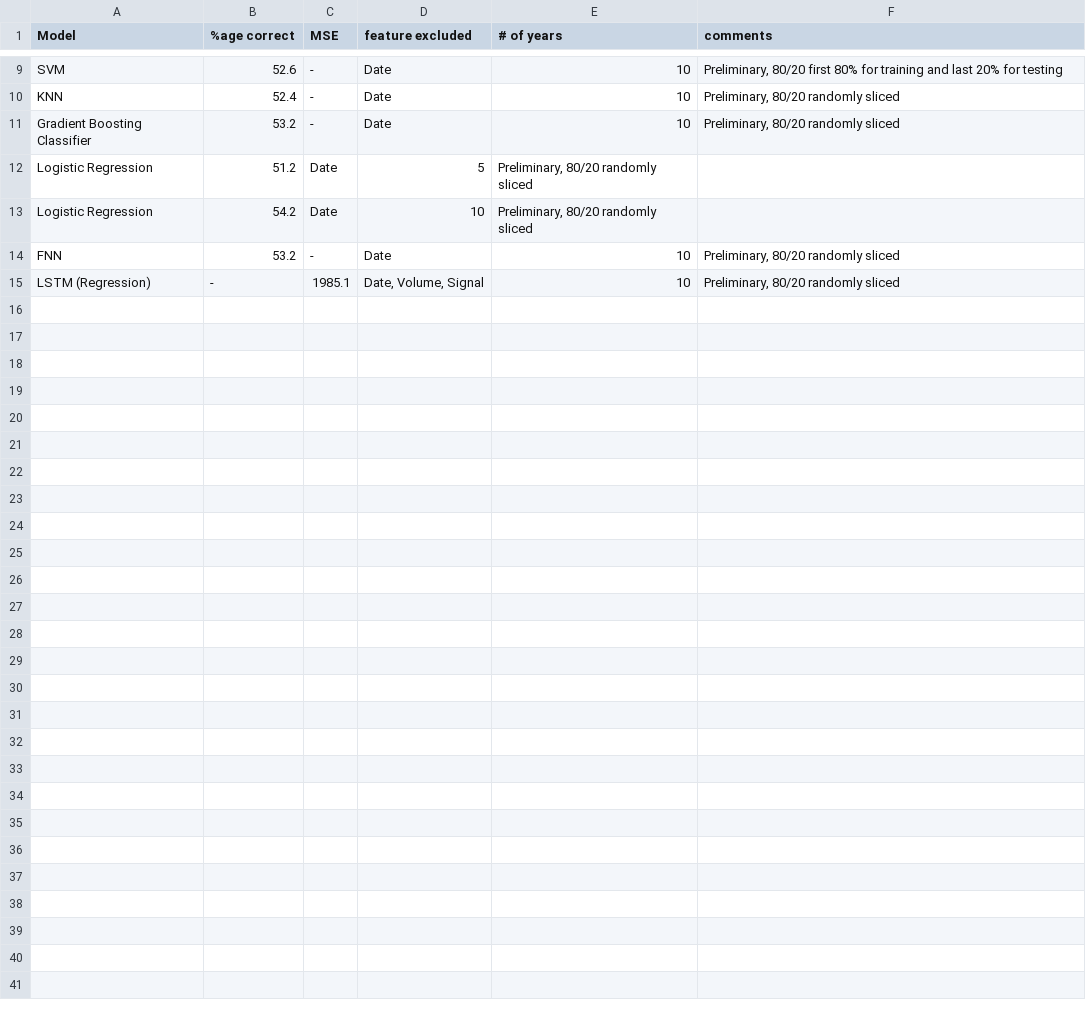
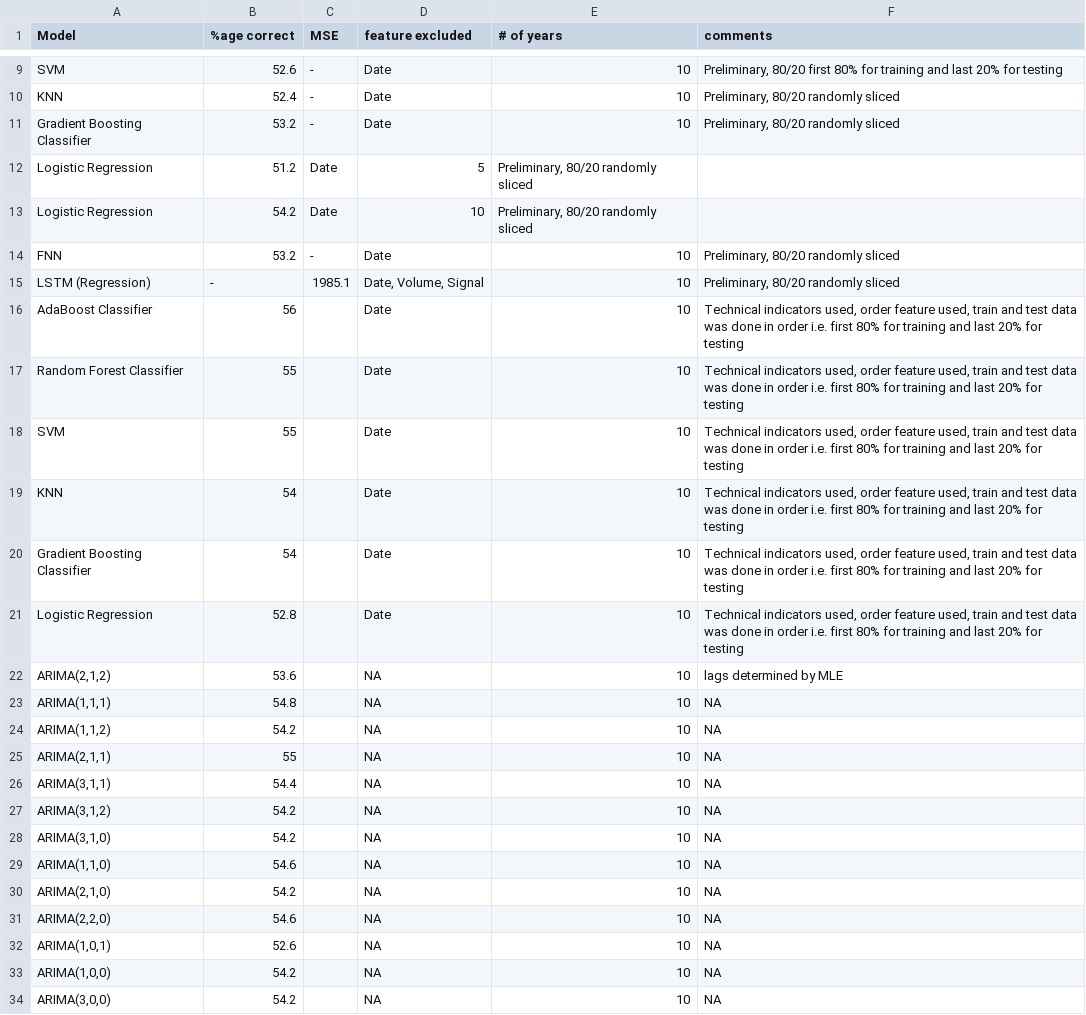
Before and after one commit to aaaa1a1a/SP_Predictor, a CSV file: results.csv, drawn as a sheet; only a part is shown, gaps mark what is left out; the diff covers the shown part only.

Commit message:
added results from ARIMA and various other combinations of features

```diff
--- a/results.csv
+++ b/results.csv
@@ -15 +15,20 @@ FNN,53.2,-,Date,10,"Preliminary, 80/20 randomly sliced"
 LSTM (Regression),-,1985.1,"Date, Volume, Signal",10,"Preliminary, 80/20 randomly sliced"
+AdaBoost Classifier,56,,Date,10,"Technical indicators used, order feature used, train and test data was done in order i.e. first 80% for training and last 20% for testing"
+Random Forest Classifier,55,,Date,10,"Technical indicators used, order feature used, train and test data was done in order i.e. first 80% for training and last 20% for testing"
+SVM,55,,Date,10,"Technical indicators used, order feature used, train and test data was done in order i.e. first 80% for training and last 20% for testing"
+KNN,54,,Date,10,"Technical indicators used, order feature used, train and test data was done in order i.e. first 80% for training and last 20% for testing"
+Gradient Boosting Classifier,54,,Date,10,"Technical indicators used, order feature used, train and test data was done in order i.e. first 80% for training and last 20% for testing"
+Logistic Regression,52.8,,Date,10,"Technical indicators used, order feature used, train and test data was done in order i.e. first 80% for training and last 20% for testing"
+"ARIMA(2,1,2)",53.6,,NA,10,lags determined by MLE
+"ARIMA(1,1,1)",54.8,,NA,10,NA
+"ARIMA(1,1,2)",54.2,,NA,10,NA
+"ARIMA(2,1,1)",55,,NA,10,NA
+"ARIMA(3,1,1)",54.4,,NA,10,NA
+"ARIMA(3,1,2)",54.2,,NA,10,NA
+"ARIMA(3,1,0)",54.2,,NA,10,NA
+"ARIMA(1,1,0)",54.6,,NA,10,NA
+"ARIMA(2,1,0)",54.2,,NA,10,NA
+"ARIMA(2,2,0)",54.6,,NA,10,NA
+"ARIMA(1,0,1)",52.6,,NA,10,NA
+"ARIMA(1,0,0)",54.2,,NA,10,NA
+"ARIMA(3,0,0)",54.2,,NA,10,NA
```
Also changed, not shown: 10 added rows elsewhere in this file, 2 other files.
